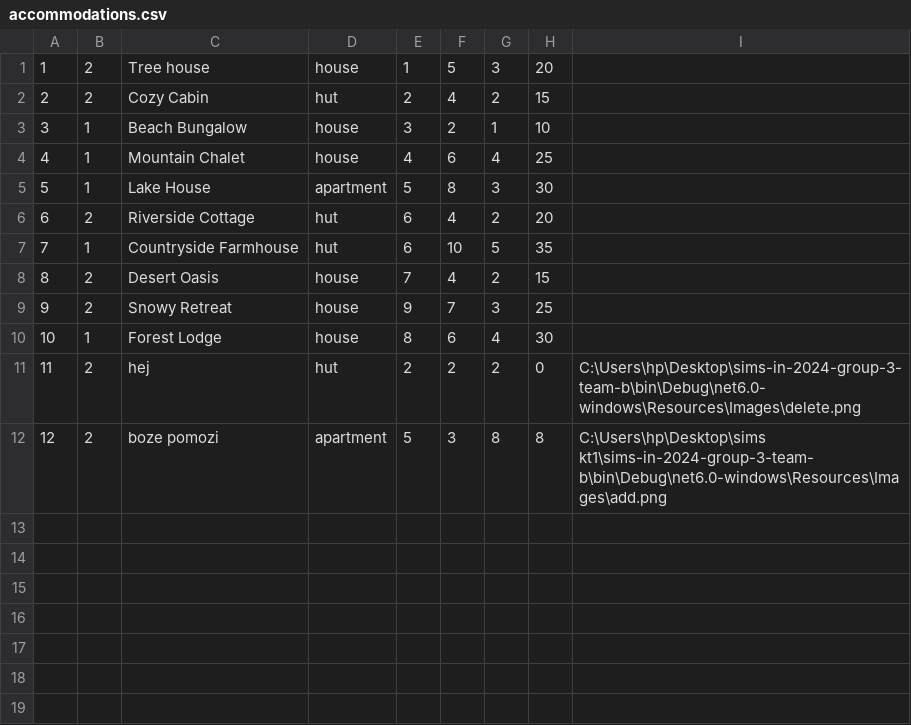
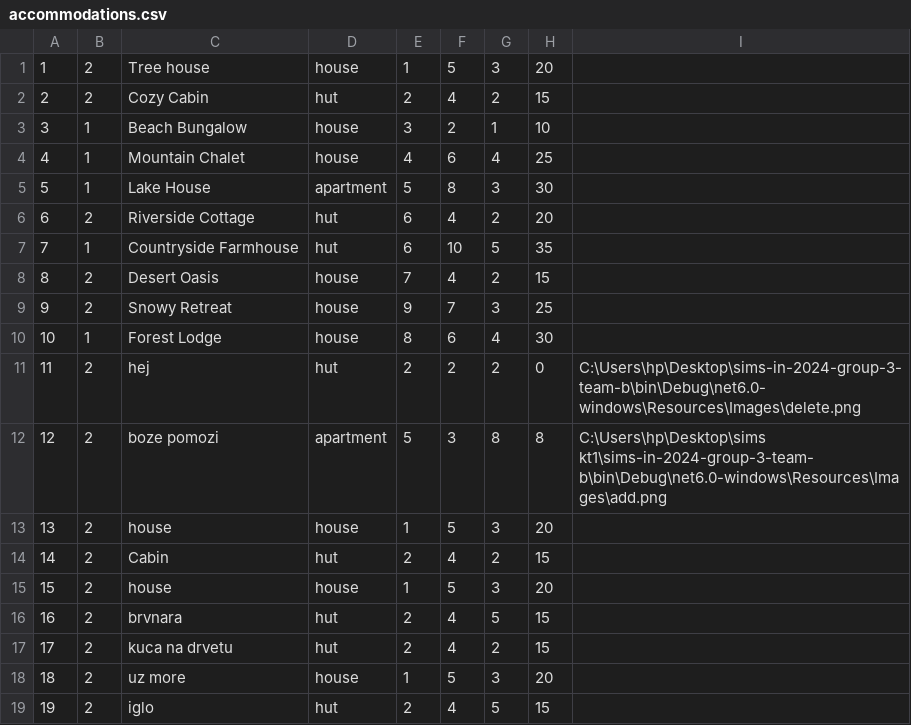
Before and after one commit to m4r1n4181/BookingApp, a CSV file: Resources/Data/accommodations.csv, drawn as a sheet; the diff names each change by its address in the sheet, - before the commit and + after, or states it on an @@ line.

```diff
--- a/Resources/Data/accommodations.csv
+++ b/Resources/Data/accommodations.csv
+row 13: 13 | 2 | house | house | 1 | 5 | 3 | 20
+row 14: 14 | 2 | Cabin | hut | 2 | 4 | 2 | 15
+row 15: 15 | 2 | house | house | 1 | 5 | 3 | 20
+row 16: 16 | 2 | brvnara | hut | 2 | 4 | 5 | 15
+row 17: 17 | 2 | kuca na drvetu | hut | 2 | 4 | 2 | 15
+row 18: 18 | 2 | uz more | house | 1 | 5 | 3 | 20
+row 19: 19 | 2 | iglo | hut | 2 | 4 | 5 | 15
```
Also changed, not shown: 19 other files.
